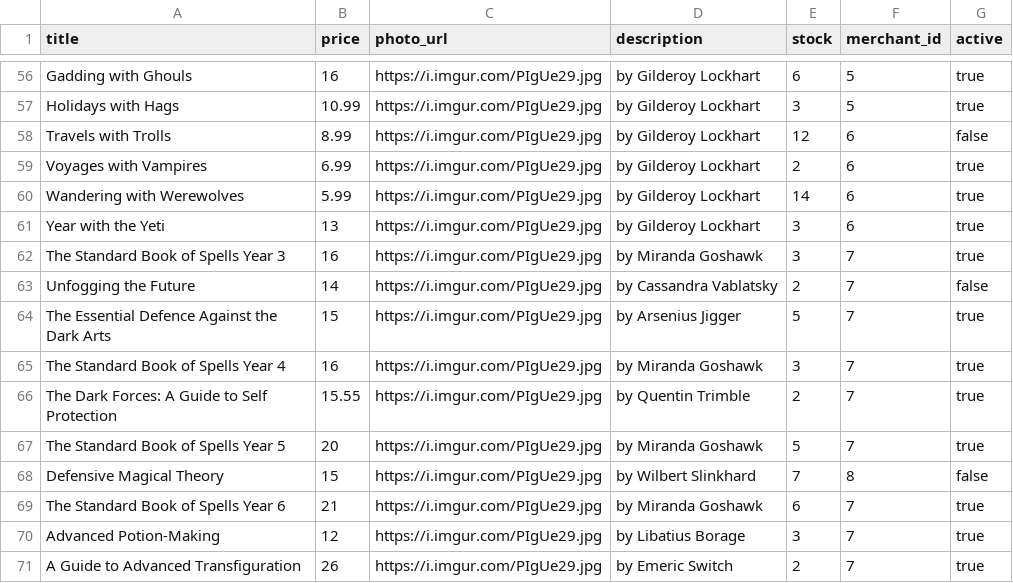
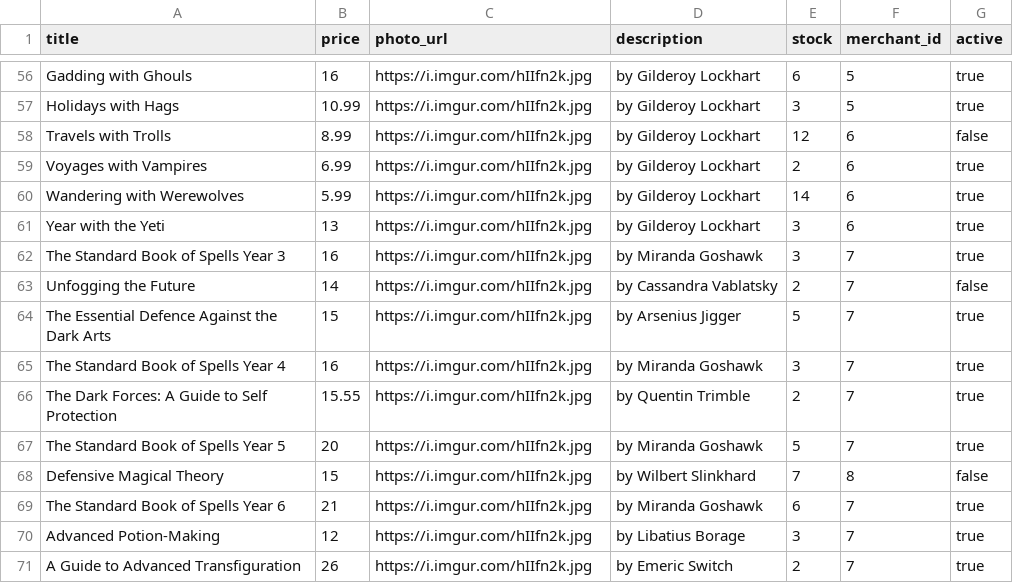
Before and after one commit to Ada-C13/betsy, a CSV file: db/products.csv, drawn as a sheet; only a part is shown, gaps mark what is left out; the diff covers the shown part only; the diff names each change by its address in the sheet, - before the commit and + after, or states it on an @@ line.

```diff
--- a/db/products.csv
+++ b/db/products.csv
-C56:C71 (photo_url): https://i.imgur.com/PIgUe29.jpg
+C56:C71 (photo_url): https://i.imgur.com/hIIfn2k.jpg
```
Also changed, not shown: 54 edited cells elsewhere in this file.
